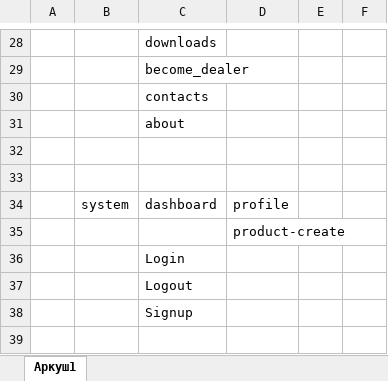
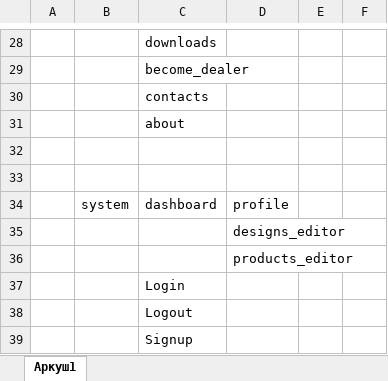
Before and after one commit to idlviv/grabo, an Excel workbook: difs/Catalogs.xlsx, sheet Аркуш1, drawn as a sheet; only a part is shown, gaps mark what is left out; values as stored, in another font and other column widths than the file's, no borders; the diff names each change by its address in the sheet, - before the commit and + after, or states it on an @@ line.

```diff
--- a/difs/Catalogs.xlsx (sheet Аркуш1)
+++ b/difs/Catalogs.xlsx (sheet Аркуш1)
-D35: product-create
+D35: designs_editor
+row 36:  |  |  | products_editor
```
Also changed, not shown: 47 other files.
